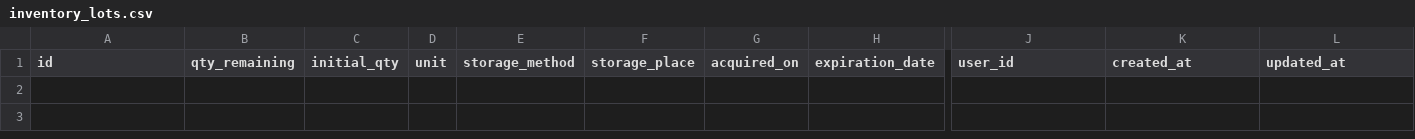
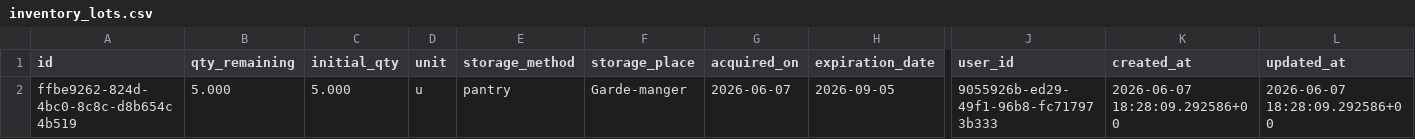
Before and after one commit to MiyasaKi09/garde-manger-app, a CSV file: supabase/exports/latest/csv/inventory_lots.csv, drawn as a sheet; only a part is shown, gaps mark what is left out; rows hold the shown columns only; the diff names each change by its address in the sheet, - before the commit and + after, or states it on an @@ line.

```diff
--- a/supabase/exports/latest/csv/inventory_lots.csv
+++ b/supabase/exports/latest/csv/inventory_lots.csv
+row 2: ffbe9262-824d-4bc0-8c8c-d8b654c4b519 | 5.000 | 5.000 | u | pantry | Garde-manger | 2026-06-07 | 2026-09-05 | 9055926b-ed29-49f1-96b8-fc717973b333 | 2026-06-07 18:28:09.292586+00 | 2026-06-07 18:28:09.292586+00
```
Also changed, not shown: 2 other files.
